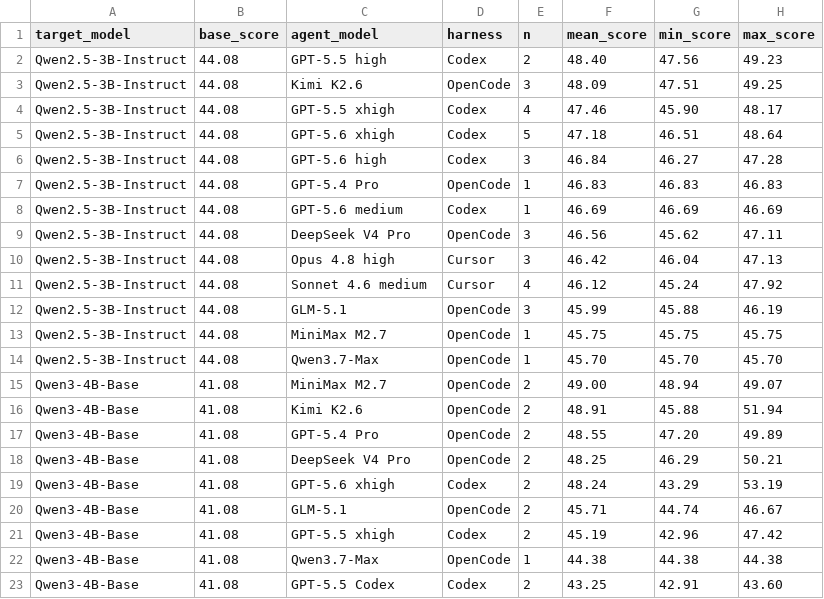
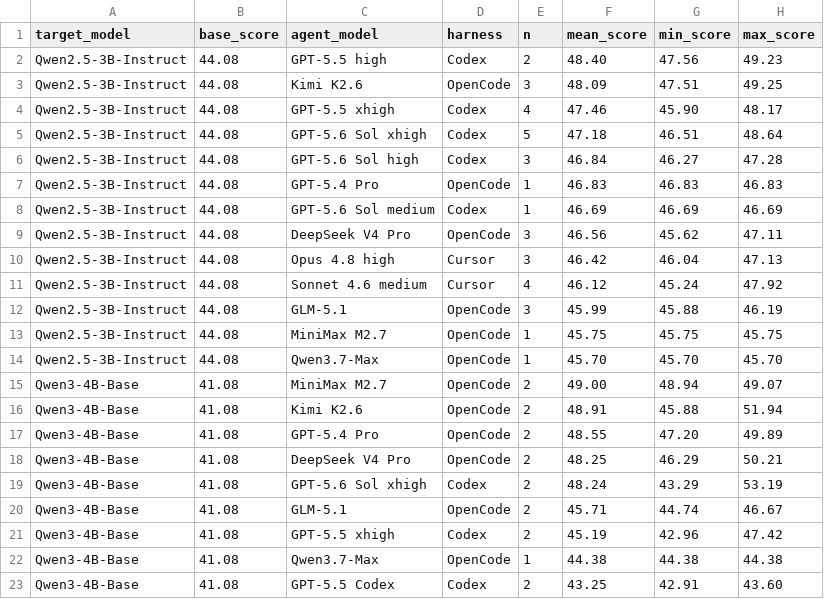
Before and after one commit to Trae1ounG/PostTrainBench0, a CSV file: data/derived/blog_run_summary.csv, drawn as a sheet.

```diff
--- a/data/derived/blog_run_summary.csv
+++ b/data/derived/blog_run_summary.csv
@@ -4,6 +4,6 @@ Qwen2.5-3B-Instruct,44.08,Kimi K2.6,OpenCode,3,48.09,47.51,49.25
 Qwen2.5-3B-Instruct,44.08,GPT-5.5 xhigh,Codex,4,47.46,45.90,48.17
-Qwen2.5-3B-Instruct,44.08,GPT-5.6 xhigh,Codex,5,47.18,46.51,48.64
-Qwen2.5-3B-Instruct,44.08,GPT-5.6 high,Codex,3,46.84,46.27,47.28
+Qwen2.5-3B-Instruct,44.08,GPT-5.6 Sol xhigh,Codex,5,47.18,46.51,48.64
+Qwen2.5-3B-Instruct,44.08,GPT-5.6 Sol high,Codex,3,46.84,46.27,47.28
 Qwen2.5-3B-Instruct,44.08,GPT-5.4 Pro,OpenCode,1,46.83,46.83,46.83
-Qwen2.5-3B-Instruct,44.08,GPT-5.6 medium,Codex,1,46.69,46.69,46.69
+Qwen2.5-3B-Instruct,44.08,GPT-5.6 Sol medium,Codex,1,46.69,46.69,46.69
 Qwen2.5-3B-Instruct,44.08,DeepSeek V4 Pro,OpenCode,3,46.56,45.62,47.11
@@ -18,3 +18,3 @@ Qwen3-4B-Base,41.08,GPT-5.4 Pro,OpenCode,2,48.55,47.20,49.89
 Qwen3-4B-Base,41.08,DeepSeek V4 Pro,OpenCode,2,48.25,46.29,50.21
-Qwen3-4B-Base,41.08,GPT-5.6 xhigh,Codex,2,48.24,43.29,53.19
+Qwen3-4B-Base,41.08,GPT-5.6 Sol xhigh,Codex,2,48.24,43.29,53.19
 Qwen3-4B-Base,41.08,GLM-5.1,OpenCode,2,45.71,44.74,46.67
```
Also changed, not shown: 8 other files.
